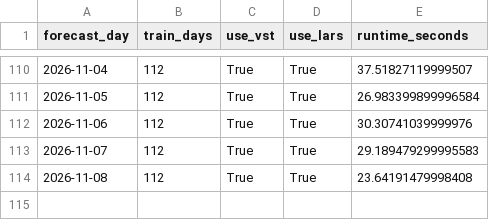
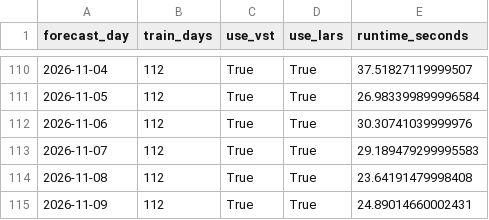
Before and after one commit to GitMoritzraab/Operational-Forecasting-Pipeline-for-Day-Ahead-Electricity-Prices, a CSV file: results/operational/lear_op_results/exaa_only/d112/runtime.csv, drawn as a sheet; only a part is shown, gaps mark what is left out.

```diff
--- a/results/operational/lear_op_results/exaa_only/d112/runtime.csv
+++ b/results/operational/lear_op_results/exaa_only/d112/runtime.csv
@@ -114 +114,2 @@ forecast_day,train_days,use_vst,use_lars,runtime_seconds
 2026-11-08,112,True,True,23.64191479998408
+2026-11-09,112,True,True,24.89014660002431
```
Also changed, not shown: results/operational/lear_op_results/exaa_only/d112/forecast.csv, results/operational/lear_op_results/exaa_only/d364/forecast.csv, 28 other files.
